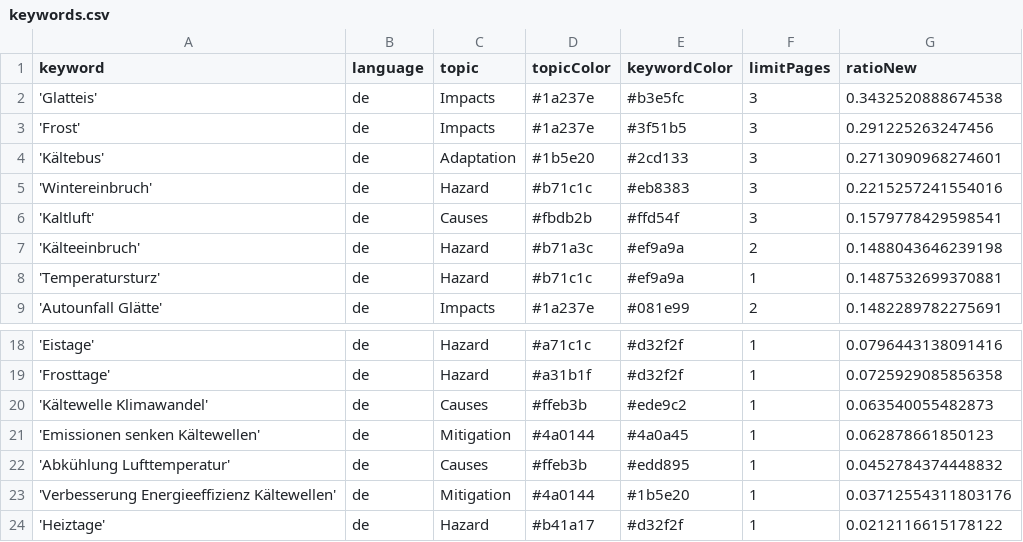
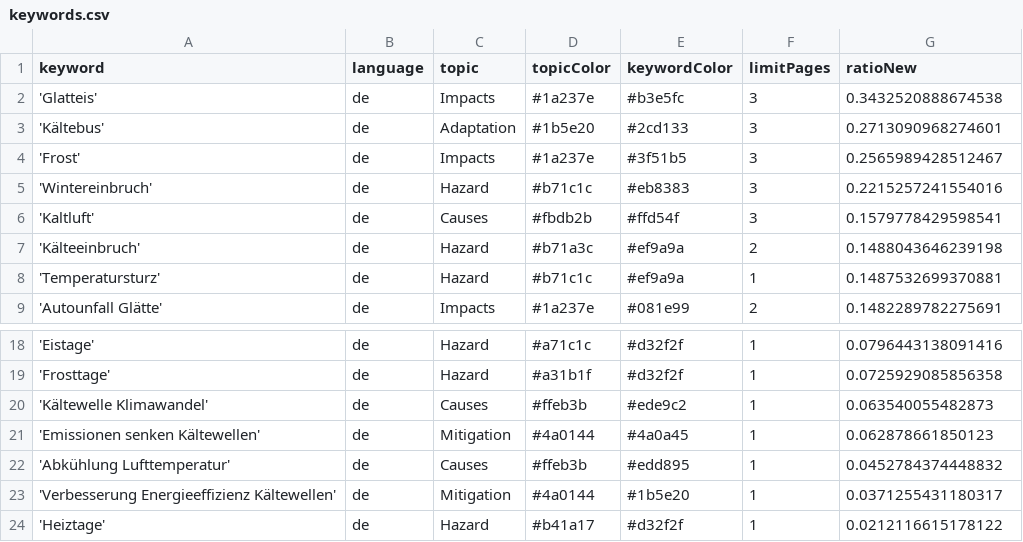
Before and after one commit to annajungfleischnews/coldIsComing, a CSV file: keywords.csv, drawn as a sheet; only a part is shown, gaps mark what is left out.

```diff
--- a/keywords.csv
+++ b/keywords.csv
@@ -2,4 +2,4 @@ keyword,language,topic,topicColor,keywordColor,limitPages,ratioNew
 'Glatteis',de,Impacts,#1a237e,#b3e5fc,3,0.3432520888674538
-'Frost',de,Impacts,#1a237e,#3f51b5,3,0.291225263247456
 'Kältebus',de,Adaptation,#1b5e20,#2cd133,3,0.2713090968274601
+'Frost',de,Impacts,#1a237e,#3f51b5,3,0.2565989428512467
 'Wintereinbruch',de,Hazard,#b71c1c,#eb8383,3,0.2215257241554016
@@ -22,3 +22,3 @@ keyword,language,topic,topicColor,keywordColor,limitPages,ratioNew
 'Abkühlung Lufttemperatur',de,Causes,#ffeb3b,#edd895,1,0.0452784374448832
-'Verbesserung Energieeffizienz Kältewellen',de,Mitigation,#4a0144,#1b5e20,1,0.03712554311803176
+'Verbesserung Energieeffizienz Kältewellen',de,Mitigation,#4a0144,#1b5e20,1,0.0371255431180317
 'Heiztage',de,Hazard,#b41a17,#d32f2f,1,0.0212116615178122
```
Also changed, not shown: csv/news_2025_12.csv, csv/news_2026_01.csv.
